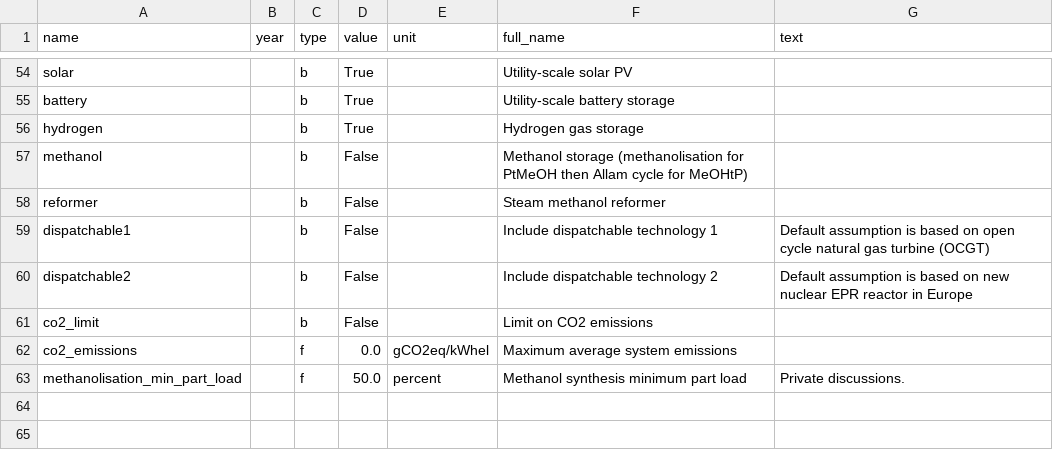
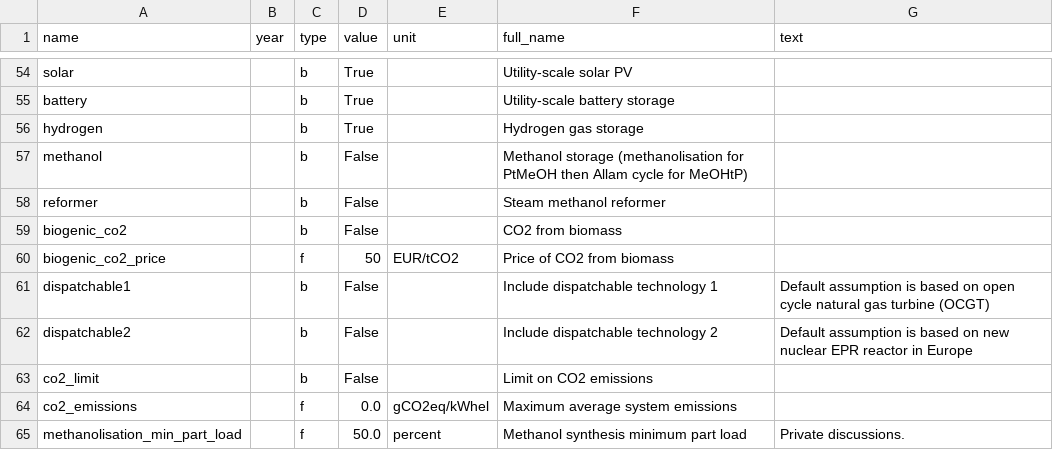
Before and after one commit to PyPSA/methanol-uldes, a CSV file: defaults-initial.csv, drawn as a sheet; only a part is shown, gaps mark what is left out; the diff names each change by its address in the sheet, - before the commit and + after, or states it on an @@ line.

Commit message:
add option for biogenic co2 at 50 EUR/MWh

```diff
--- a/defaults-initial.csv
+++ b/defaults-initial.csv
+row 59: biogenic_co2 |  | b | False |  | CO2 from biomass
+row 60: biogenic_co2_price |  | f | 50 | EUR/tCO2 | Price of CO2 from biomass
```
Also changed, not shown: defaults.csv, 2 other files.
